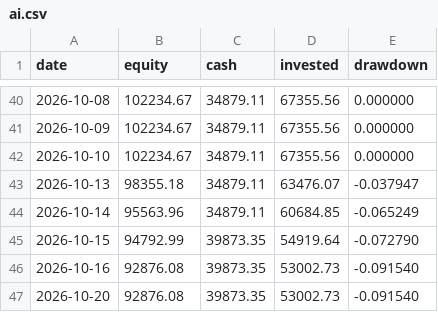
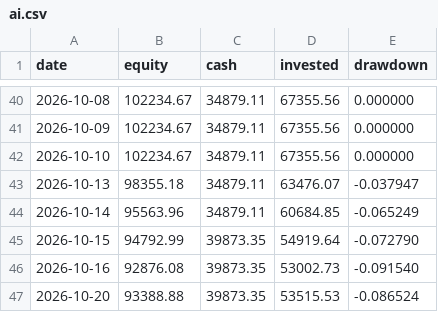
Before and after one commit to quietdesk-7c2/portfolio-desk, a CSV file: state/history/ai.csv, drawn as a sheet; only a part is shown, gaps mark what is left out.

```diff
--- a/state/history/ai.csv
+++ b/state/history/ai.csv
@@ -46,2 +46,2 @@ date,equity,cash,invested,drawdown
 2026-10-16,92876.08,39873.35,53002.73,-0.091540
-2026-10-20,92876.08,39873.35,53002.73,-0.091540
+2026-10-20,93388.88,39873.35,53515.53,-0.086524
```
Also changed, not shown: state/history/core.csv, 4 other files.
